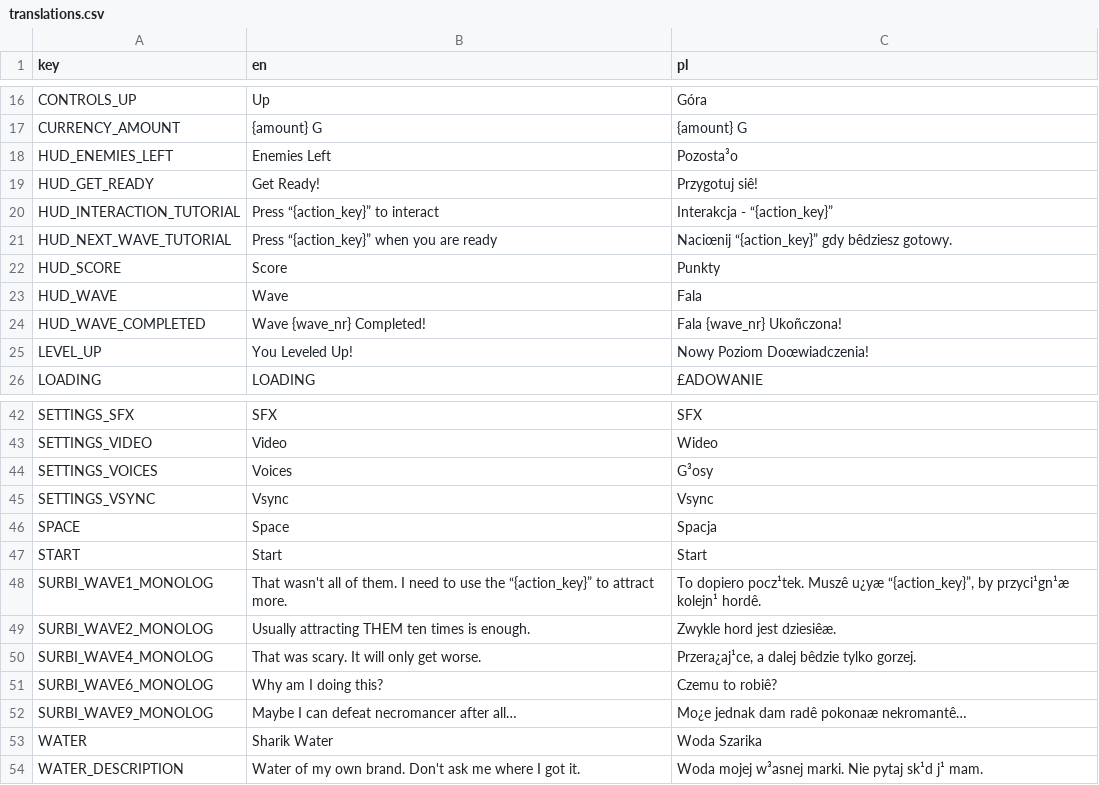
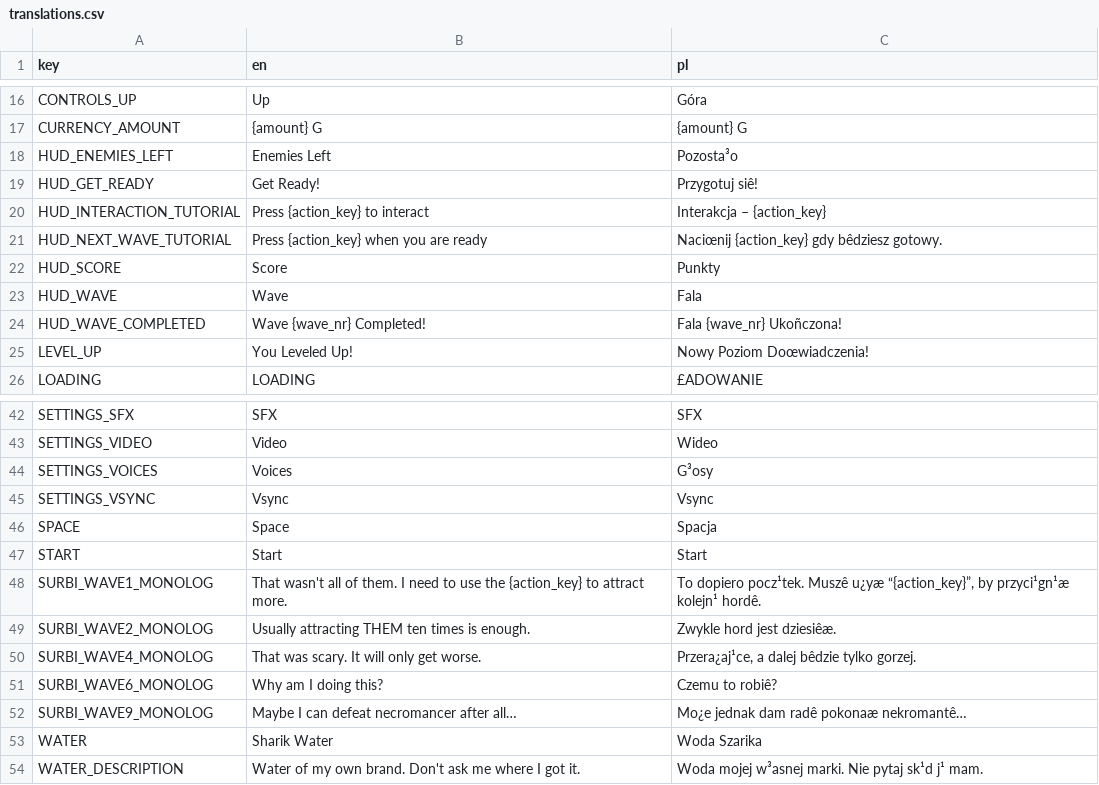
Before and after one commit to pokemzok/Ferral-East, a CSV file: assets/translations/translations.csv, drawn as a sheet; only a part is shown, gaps mark what is left out.

```diff
--- a/assets/translations/translations.csv
+++ b/assets/translations/translations.csv
@@ -19,4 +19,4 @@ HUD_ENEMIES_LEFT,Enemies Left,Pozosta³o
 HUD_GET_READY,Get Ready!,Przygotuj siê!
-HUD_INTERACTION_TUTORIAL,Press “{action_key}” to interact,Interakcja - “{action_key}”
-HUD_NEXT_WAVE_TUTORIAL,Press “{action_key}” when you are ready,Naciœnij “{action_key}” gdy bêdziesz gotowy.
+HUD_INTERACTION_TUTORIAL,Press {action_key} to interact,Interakcja – {action_key}
+HUD_NEXT_WAVE_TUTORIAL,Press {action_key} when you are ready,Naciœnij {action_key} gdy bêdziesz gotowy.
 HUD_SCORE,Score,Punkty
@@ -47,3 +47,3 @@ SPACE,Space,Spacja
 START,Start,Start
-SURBI_WAVE1_MONOLOG,That wasn't all of them. I need to use the  “{action_key}” to attract more.,"To dopiero pocz¹tek. Muszê u¿yæ “{action_key}”, by przyci¹gn¹æ kolejn¹ hordê."
+SURBI_WAVE1_MONOLOG,That wasn't all of them. I need to use the  {action_key} to attract more.,"To dopiero pocz¹tek. Muszê u¿yæ “{action_key}”, by przyci¹gn¹æ kolejn¹ hordê."
 SURBI_WAVE2_MONOLOG,Usually attracting THEM ten times is enough.,Zwykle hord jest dziesiêæ.
```
Also changed, not shown: 7 other files.
